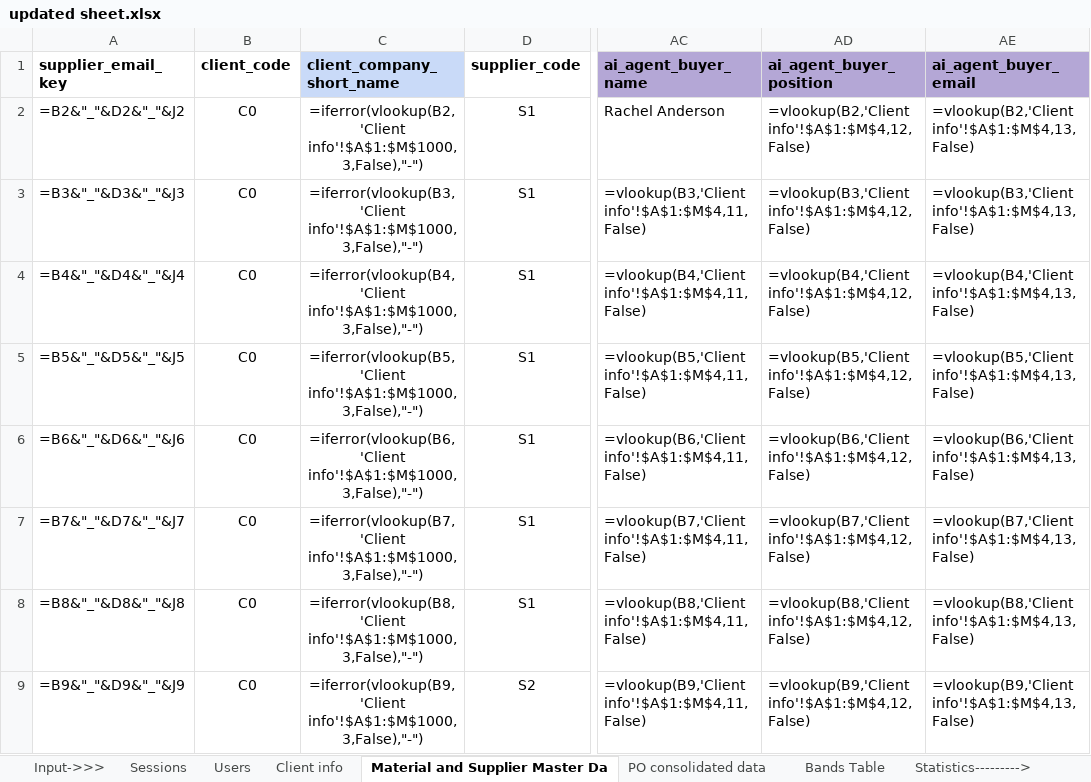
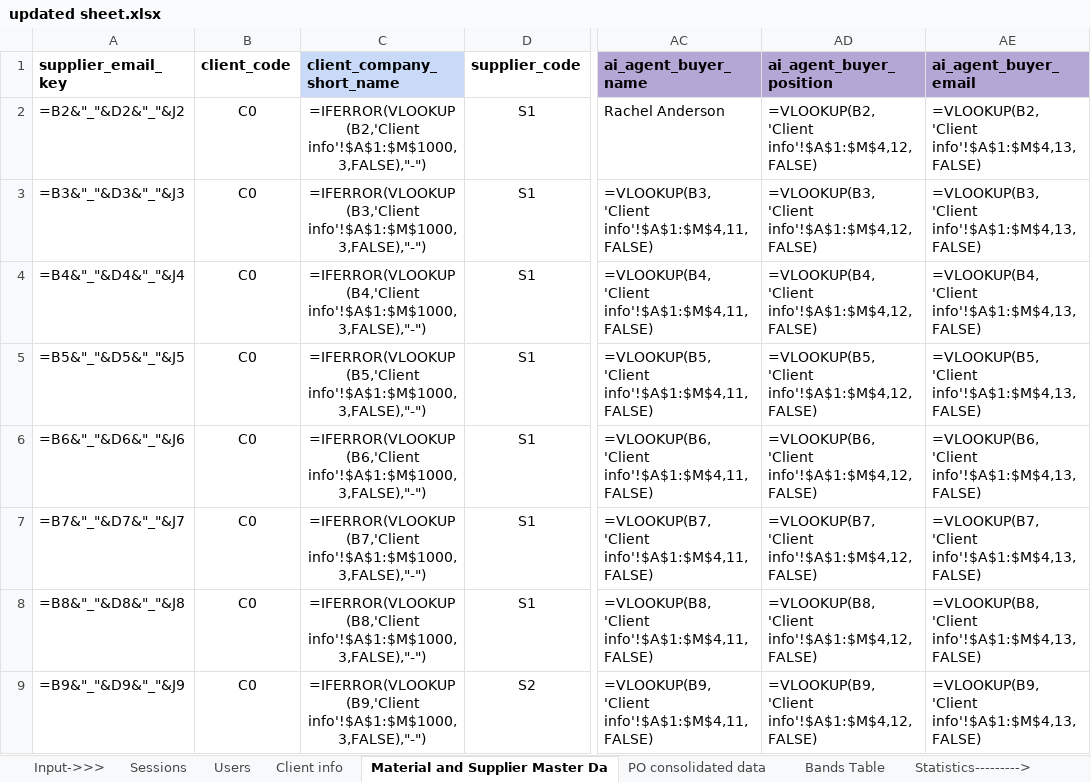
Before and after one commit to mrunmayee300/akisto-dash-v3, an Excel workbook: info/updated sheet.xlsx, sheet Material and Supplier Master Da, drawn as a sheet; only a part is shown, gaps mark what is left out; values as stored, in another font and other column widths than the file's, no borders; formulas are shown in place of their values; charts and pictures not drawn; the diff covers the shown part only; the diff names each change by its address in the sheet, - before the commit and + after, or states it on an @@ line.

```diff
--- a/info/updated sheet.xlsx (sheet Material and Supplier Master Da)
+++ b/info/updated sheet.xlsx (sheet Material and Supplier Master Da)
-C2 (client_company_short_name): =iferror(vlookup(B2,'Client info'!$A$1:$M$1000,3,False),"-")
+C2 (client_company_short_name): =IFERROR(VLOOKUP(B2,'Client info'!$A$1:$M$1000,3,FALSE),"-")
-AD2 (ai_agent_buyer_position): =vlookup(B2,'Client info'!$A$1:$M$4,12,False)
+AD2 (ai_agent_buyer_position): =VLOOKUP(B2,'Client info'!$A$1:$M$4,12,FALSE)
-AE2 (ai_agent_buyer_email): =vlookup(B2,'Client info'!$A$1:$M$4,13,False)
+AE2 (ai_agent_buyer_email): =VLOOKUP(B2,'Client info'!$A$1:$M$4,13,FALSE)
-C3 (client_company_short_name): =iferror(vlookup(B3,'Client info'!$A$1:$M$1000,3,False),"-")
+C3 (client_company_short_name): =IFERROR(VLOOKUP(B3,'Client info'!$A$1:$M$1000,3,FALSE),"-")
-AC3 (ai_agent_buyer_name): =vlookup(B3,'Client info'!$A$1:$M$4,11,False)
+AC3 (ai_agent_buyer_name): =VLOOKUP(B3,'Client info'!$A$1:$M$4,11,FALSE)
-AD3 (ai_agent_buyer_position): =vlookup(B3,'Client info'!$A$1:$M$4,12,False)
+AD3 (ai_agent_buyer_position): =VLOOKUP(B3,'Client info'!$A$1:$M$4,12,FALSE)
-AE3 (ai_agent_buyer_email): =vlookup(B3,'Client info'!$A$1:$M$4,13,False)
+AE3 (ai_agent_buyer_email): =VLOOKUP(B3,'Client info'!$A$1:$M$4,13,FALSE)
-C4 (client_company_short_name): =iferror(vlookup(B4,'Client info'!$A$1:$M$1000,3,False),"-")
+C4 (client_company_short_name): =IFERROR(VLOOKUP(B4,'Client info'!$A$1:$M$1000,3,FALSE),"-")
-AC4 (ai_agent_buyer_name): =vlookup(B4,'Client info'!$A$1:$M$4,11,False)
+AC4 (ai_agent_buyer_name): =VLOOKUP(B4,'Client info'!$A$1:$M$4,11,FALSE)
-AD4 (ai_agent_buyer_position): =vlookup(B4,'Client info'!$A$1:$M$4,12,False)
+AD4 (ai_agent_buyer_position): =VLOOKUP(B4,'Client info'!$A$1:$M$4,12,FALSE)
-AE4 (ai_agent_buyer_email): =vlookup(B4,'Client info'!$A$1:$M$4,13,False)
+AE4 (ai_agent_buyer_email): =VLOOKUP(B4,'Client info'!$A$1:$M$4,13,FALSE)
-C5 (client_company_short_name): =iferror(vlookup(B5,'Client info'!$A$1:$M$1000,3,False),"-")
+C5 (client_company_short_name): =IFERROR(VLOOKUP(B5,'Client info'!$A$1:$M$1000,3,FALSE),"-")
-AC5 (ai_agent_buyer_name): =vlookup(B5,'Client info'!$A$1:$M$4,11,False)
+AC5 (ai_agent_buyer_name): =VLOOKUP(B5,'Client info'!$A$1:$M$4,11,FALSE)
-AD5 (ai_agent_buyer_position): =vlookup(B5,'Client info'!$A$1:$M$4,12,False)
+AD5 (ai_agent_buyer_position): =VLOOKUP(B5,'Client info'!$A$1:$M$4,12,FALSE)
-AE5 (ai_agent_buyer_email): =vlookup(B5,'Client info'!$A$1:$M$4,13,False)
+AE5 (ai_agent_buyer_email): =VLOOKUP(B5,'Client info'!$A$1:$M$4,13,FALSE)
-C6 (client_company_short_name): =iferror(vlookup(B6,'Client info'!$A$1:$M$1000,3,False),"-")
+C6 (client_company_short_name): =IFERROR(VLOOKUP(B6,'Client info'!$A$1:$M$1000,3,FALSE),"-")
-AC6 (ai_agent_buyer_name): =vlookup(B6,'Client info'!$A$1:$M$4,11,False)
+AC6 (ai_agent_buyer_name): =VLOOKUP(B6,'Client info'!$A$1:$M$4,11,FALSE)
-AD6 (ai_agent_buyer_position): =vlookup(B6,'Client info'!$A$1:$M$4,12,False)
+AD6 (ai_agent_buyer_position): =VLOOKUP(B6,'Client info'!$A$1:$M$4,12,FALSE)
-AE6 (ai_agent_buyer_email): =vlookup(B6,'Client info'!$A$1:$M$4,13,False)
+AE6 (ai_agent_buyer_email): =VLOOKUP(B6,'Client info'!$A$1:$M$4,13,FALSE)
-C7 (client_company_short_name): =iferror(vlookup(B7,'Client info'!$A$1:$M$1000,3,False),"-")
+C7 (client_company_short_name): =IFERROR(VLOOKUP(B7,'Client info'!$A$1:$M$1000,3,FALSE),"-")
-AC7 (ai_agent_buyer_name): =vlookup(B7,'Client info'!$A$1:$M$4,11,False)
+AC7 (ai_agent_buyer_name): =VLOOKUP(B7,'Client info'!$A$1:$M$4,11,FALSE)
-AD7 (ai_agent_buyer_position): =vlookup(B7,'Client info'!$A$1:$M$4,12,False)
+AD7 (ai_agent_buyer_position): =VLOOKUP(B7,'Client info'!$A$1:$M$4,12,FALSE)
-AE7 (ai_agent_buyer_email): =vlookup(B7,'Client info'!$A$1:$M$4,13,False)
+AE7 (ai_agent_buyer_email): =VLOOKUP(B7,'Client info'!$A$1:$M$4,13,FALSE)
-C8 (client_company_short_name): =iferror(vlookup(B8,'Client info'!$A$1:$M$1000,3,False),"-")
+C8 (client_company_short_name): =IFERROR(VLOOKUP(B8,'Client info'!$A$1:$M$1000,3,FALSE),"-")
-AC8 (ai_agent_buyer_name): =vlookup(B8,'Client info'!$A$1:$M$4,11,False)
+AC8 (ai_agent_buyer_name): =VLOOKUP(B8,'Client info'!$A$1:$M$4,11,FALSE)
-AD8 (ai_agent_buyer_position): =vlookup(B8,'Client info'!$A$1:$M$4,12,False)
+AD8 (ai_agent_buyer_position): =VLOOKUP(B8,'Client info'!$A$1:$M$4,12,FALSE)
-AE8 (ai_agent_buyer_email): =vlookup(B8,'Client info'!$A$1:$M$4,13,False)
+AE8 (ai_agent_buyer_email): =VLOOKUP(B8,'Client info'!$A$1:$M$4,13,FALSE)
-C9 (client_company_short_name): =iferror(vlookup(B9,'Client info'!$A$1:$M$1000,3,False),"-")
+C9 (client_company_short_name): =IFERROR(VLOOKUP(B9,'Client info'!$A$1:$M$1000,3,FALSE),"-")
-AC9 (ai_agent_buyer_name): =vlookup(B9,'Client info'!$A$1:$M$4,11,False)
+AC9 (ai_agent_buyer_name): =VLOOKUP(B9,'Client info'!$A$1:$M$4,11,FALSE)
-AD9 (ai_agent_buyer_position): =vlookup(B9,'Client info'!$A$1:$M$4,12,False)
+AD9 (ai_agent_buyer_position): =VLOOKUP(B9,'Client info'!$A$1:$M$4,12,FALSE)
-AE9 (ai_agent_buyer_email): =vlookup(B9,'Client info'!$A$1:$M$4,13,False)
+AE9 (ai_agent_buyer_email): =VLOOKUP(B9,'Client info'!$A$1:$M$4,13,FALSE)
```
Also changed, not shown: 22 edited cells elsewhere in this sheet, sheet PO consolidated data, sheet Communication Logs, sheet Data dictionary, charts or pictures, info/sheet4.xlsx, 2 other files.
